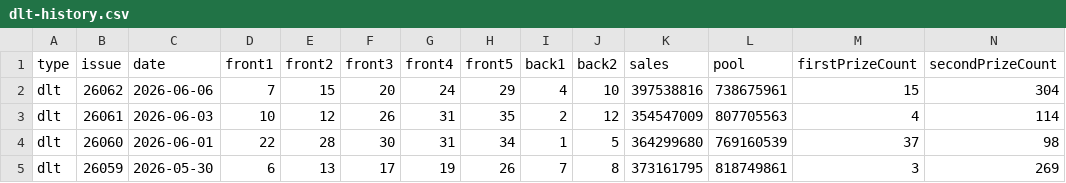
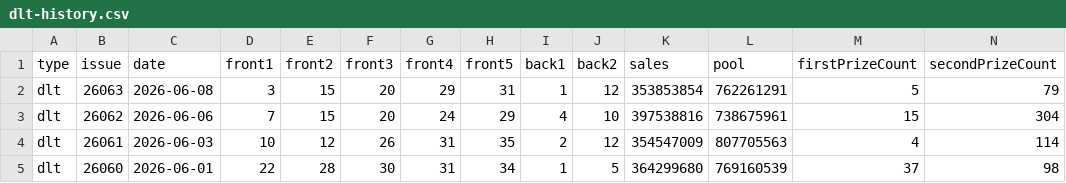
Before and after one commit to sfqin/lottery_ticket, a CSV file: data/dlt-history.csv, drawn as a sheet; only a part is shown; the shorter side is filled out with more unchanged rows; rows hold the shown columns only; the diff names each change by its address in the sheet, - before the commit and + after, or states it on an @@ line.

```diff
--- a/data/dlt-history.csv
+++ b/data/dlt-history.csv
+row 2: dlt | 26063 | 2026-06-08 | 3 | 15 | 20 | 29 | 31 | 1 | 12 | 353853854 | 762261291 | 5 | 79
```
